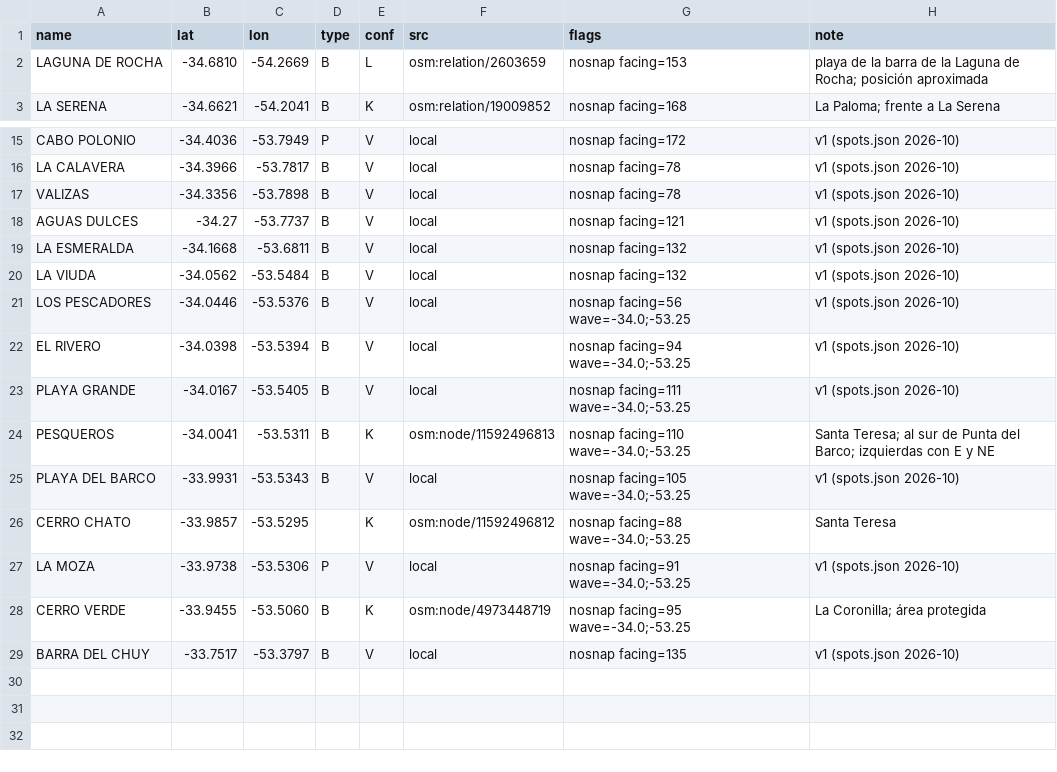
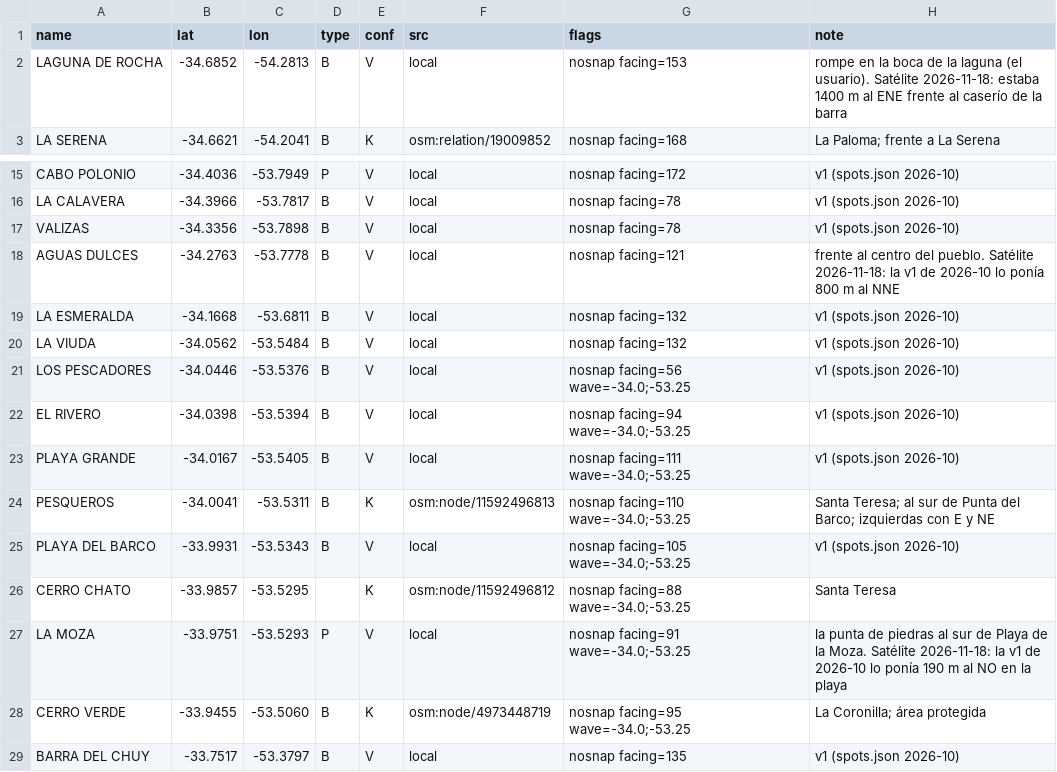
Before and after one commit to scgm11/surf-dawn-data, a CSV file: seeds/spots/UY-ROC.csv, drawn as a sheet; only a part is shown, gaps mark what is left out.

```diff
--- a/seeds/spots/UY-ROC.csv
+++ b/seeds/spots/UY-ROC.csv
@@ -1,3 +1,3 @@
 name,lat,lon,type,conf,src,flags,note
-LAGUNA DE ROCHA,-34.6810,-54.2669,B,L,osm:relation/2603659,nosnap facing=153,playa de la barra de la Laguna de Rocha; posición aproximada
+LAGUNA DE ROCHA,-34.6852,-54.2813,B,V,local,nosnap facing=153,rompe en la boca de la laguna (el usuario). Satélite 2026-11-18: estaba 1400 m al ENE frente al caserío de la barra
 LA SERENA,-34.6621,-54.2041,B,K,osm:relation/19009852,nosnap facing=168,La Paloma; frente a La Serena
@@ -17,3 +17,3 @@ LA CALAVERA,-34.3966,-53.7817,B,V,local,nosnap facing=78,v1 (spots.json 2026-10)
 VALIZAS,-34.3356,-53.7898,B,V,local,nosnap facing=78,v1 (spots.json 2026-10)
-AGUAS DULCES,-34.27,-53.7737,B,V,local,nosnap facing=121,v1 (spots.json 2026-10)
+AGUAS DULCES,-34.2763,-53.7778,B,V,local,nosnap facing=121,frente al centro del pueblo. Satélite 2026-11-18: la v1 de 2026-10 lo ponía 800 m al NNE
 LA ESMERALDA,-34.1668,-53.6811,B,V,local,nosnap facing=132,v1 (spots.json 2026-10)
@@ -26,3 +26,3 @@ PLAYA DEL BARCO,-33.9931,-53.5343,B,V,local,nosnap facing=105 wave=-34.0;-53.25,
 CERRO CHATO,-33.9857,-53.5295,,K,osm:node/11592496812,nosnap facing=88 wave=-34.0;-53.25,Santa Teresa
-LA MOZA,-33.9738,-53.5306,P,V,local,nosnap facing=91 wave=-34.0;-53.25,v1 (spots.json 2026-10)
+LA MOZA,-33.9751,-53.5293,P,V,local,nosnap facing=91 wave=-34.0;-53.25,la punta de piedras al sur de Playa de la Moza. Satélite 2026-11-18: la v1 de 2026-10 lo ponía 190 m al NO en la playa
 CERRO VERDE,-33.9455,-53.5060,B,K,osm:node/4973448719,nosnap facing=95 wave=-34.0;-53.25,La Coronilla; área protegida
```
Also changed, not shown: seeds/spots/UY-CAN.csv, seeds/spots/UY-MAL.csv, 39 other files.
